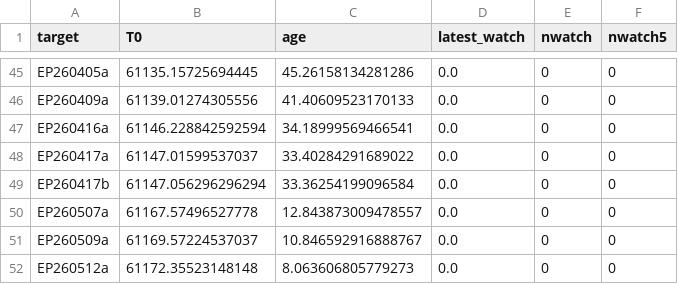
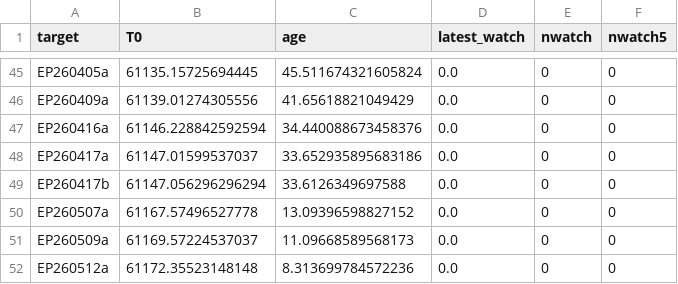
Before and after one commit to LAujust/Follow_up, a CSV file: results/all_targets_meta.csv, drawn as a sheet; only a part is shown, gaps mark what is left out; the diff covers the shown part only; the diff names each change by its address in the sheet, - before the commit and + after, or states it on an @@ line.

```diff
--- a/results/all_targets_meta.csv
+++ b/results/all_targets_meta.csv
-C45 (age): 45.26158134281286
+C45 (age): 45.511674321605824
-C46 (age): 41.40609523170133
+C46 (age): 41.65618821049429
-C47 (age): 34.18999569466541
+C47 (age): 34.440088673458376
-C48 (age): 33.40284291689022
+C48 (age): 33.652935895683186
-C49 (age): 33.36254199096584
+C49 (age): 33.6126349697588
-C50 (age): 12.843873009478557
+C50 (age): 13.09396598827152
-C51 (age): 10.846592916888767
+C51 (age): 11.09668589568173
-C52 (age): 8.063606805779273
+C52 (age): 8.313699784572236
```
Also changed, not shown: 64 edited cells elsewhere in this file, results/all_targets_timeline.csv, 36 other files.
